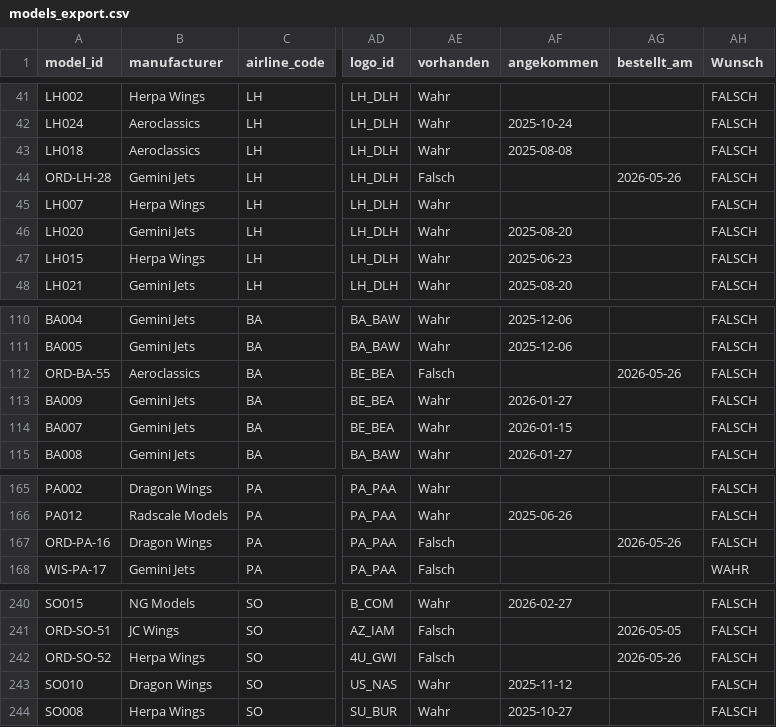
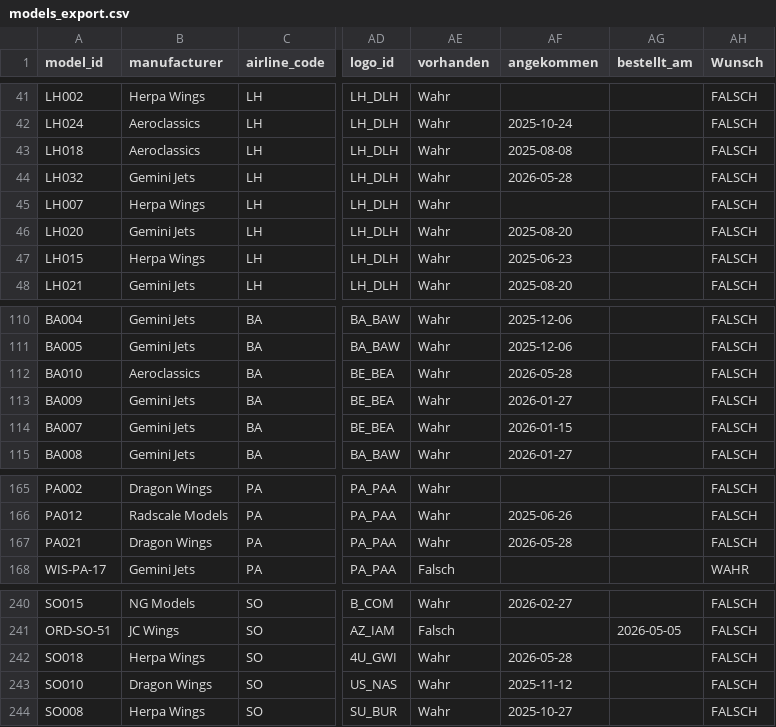
Before and after one commit to ugnet90/aircraft-labels, a CSV file: models_export.csv, drawn as a sheet; only a part is shown, gaps mark what is left out; the diff names each change by its address in the sheet, - before the commit and + after, or states it on an @@ line.

Commit message:
Add files via upload

```diff
--- a/models_export.csv
+++ b/models_export.csv
-A44 (model_id): ORD-LH-28
+A44 (model_id): LH032
-AE44 (vorhanden): Falsch
+AE44 (vorhanden): Wahr
-AF44 (angekommen): (empty)
+AF44 (angekommen): 2026-05-28
-AG44 (bestellt_am): 2026-05-26
+AG44 (bestellt_am): (empty)
-A112 (model_id): ORD-BA-55
+A112 (model_id): BA010
-AE112 (vorhanden): Falsch
+AE112 (vorhanden): Wahr
-AF112 (angekommen): (empty)
+AF112 (angekommen): 2026-05-28
-AG112 (bestellt_am): 2026-05-26
+AG112 (bestellt_am): (empty)
-A167 (model_id): ORD-PA-16
+A167 (model_id): PA021
-AE167 (vorhanden): Falsch
+AE167 (vorhanden): Wahr
-AF167 (angekommen): (empty)
+AF167 (angekommen): 2026-05-28
-AG167 (bestellt_am): 2026-05-26
+AG167 (bestellt_am): (empty)
-A242 (model_id): ORD-SO-52
+A242 (model_id): SO018
-AE242 (vorhanden): Falsch
+AE242 (vorhanden): Wahr
-AF242 (angekommen): (empty)
+AF242 (angekommen): 2026-05-28
-AG242 (bestellt_am): 2026-05-26
+AG242 (bestellt_am): (empty)
```
